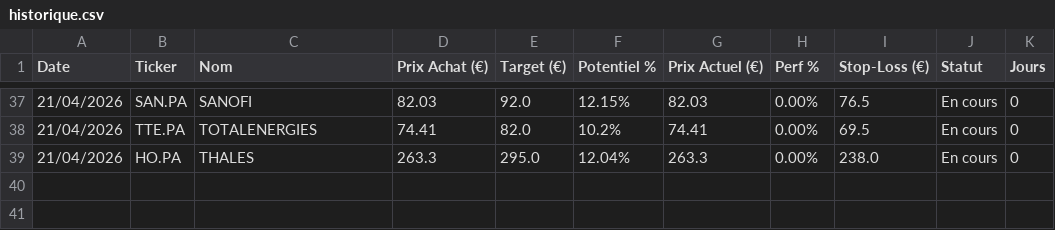
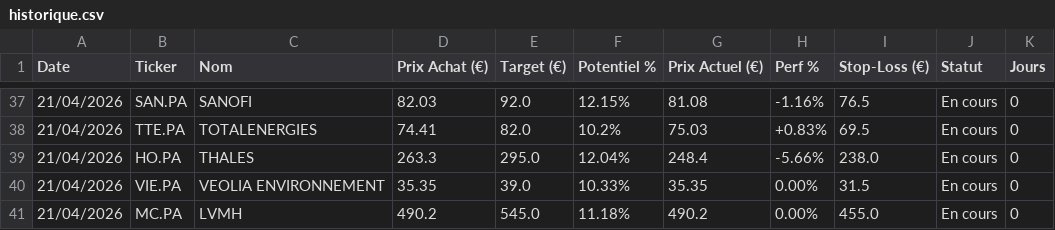
Before and after one commit to mikesyl/agent-bourse, a CSV file: historique.csv, drawn as a sheet; only a part is shown, gaps mark what is left out; the diff covers the shown part only.

```diff
--- a/historique.csv
+++ b/historique.csv
@@ -37,3 +37,5 @@ Date,Ticker,Nom,Prix Achat (€),Target (€),Potentiel %,Prix Actuel (€),Perf
-21/04/2026,SAN.PA,SANOFI,82.03,92.0,12.15%,82.03,0.00%,76.5,En cours,0
-21/04/2026,TTE.PA,TOTALENERGIES,74.41,82.0,10.2%,74.41,0.00%,69.5,En cours,0
-21/04/2026,HO.PA,THALES,263.3,295.0,12.04%,263.3,0.00%,238.0,En cours,0
+21/04/2026,SAN.PA,SANOFI,82.03,92.0,12.15%,81.08,-1.16%,76.5,En cours,0
+21/04/2026,TTE.PA,TOTALENERGIES,74.41,82.0,10.2%,75.03,+0.83%,69.5,En cours,0
+21/04/2026,HO.PA,THALES,263.3,295.0,12.04%,248.4,-5.66%,238.0,En cours,0
+21/04/2026,VIE.PA,VEOLIA ENVIRONNEMENT,35.35,39.0,10.33%,35.35,0.00%,31.5,En cours,0
+21/04/2026,MC.PA,LVMH,490.2,545.0,11.18%,490.2,0.00%,455.0,En cours,0
```
Also changed, not shown: 64 edited cells elsewhere in this file.
